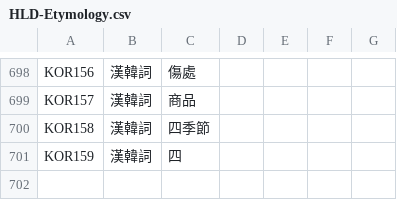
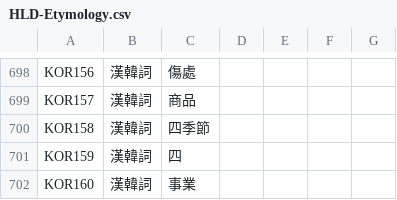
Before and after one commit to haiangdict/HLDPwn, a CSV file: data/HLD-Etymology.csv, drawn as a sheet; only a part is shown, gaps mark what is left out; the diff names each change by its address in the sheet, - before the commit and + after, or states it on an @@ line.

```diff
--- a/data/HLD-Etymology.csv
+++ b/data/HLD-Etymology.csv
+row 702: KOR160 | 漢韓詞 | 事業
```
